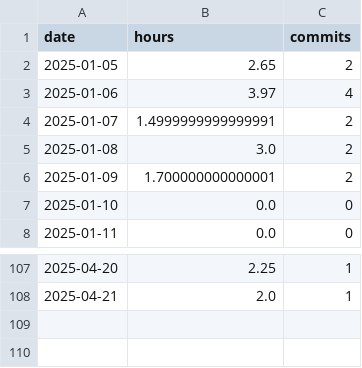
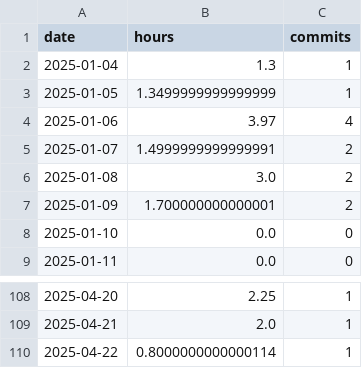
Before and after one commit to BriceChivu/Mandarin-progression, a CSV file: daily_summary.csv, drawn as a sheet; only a part is shown, gaps mark what is left out.

```diff
--- a/daily_summary.csv
+++ b/daily_summary.csv
@@ -1,3 +1,4 @@
 date,hours,commits
-2025-01-05,2.65,2
+2025-01-04,1.3,1
+2025-01-05,1.3499999999999999,1
 2025-01-06,3.97,4
@@ -108 +109,2 @@ date,hours,commits
 2025-04-21,2.0,1
+2025-04-22,0.8000000000000114,1
```
Also changed, not shown: streaming_sessions.csv, 8 other files.
